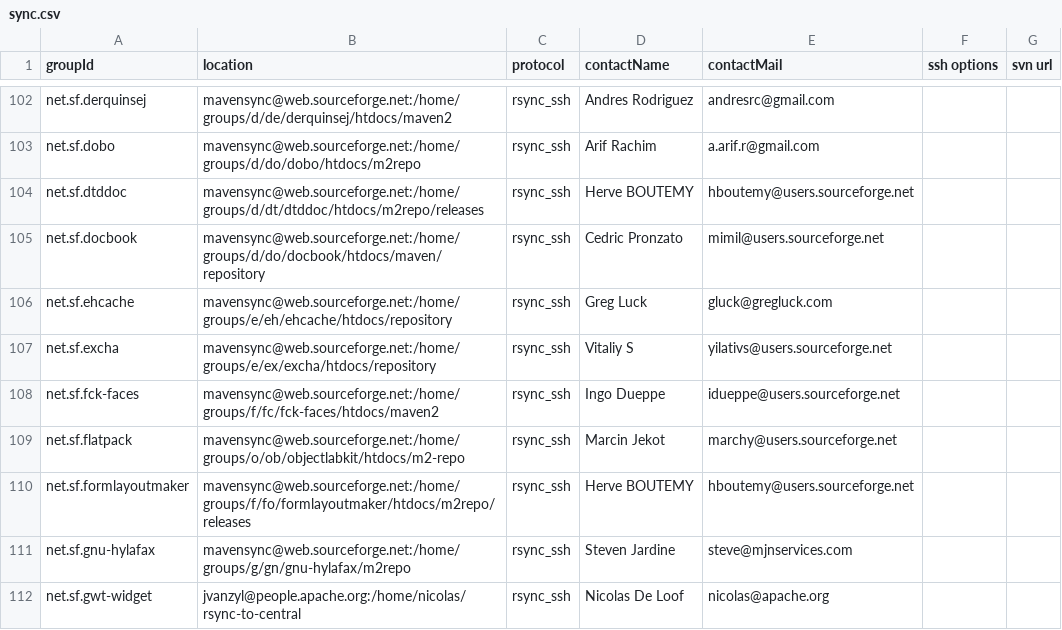
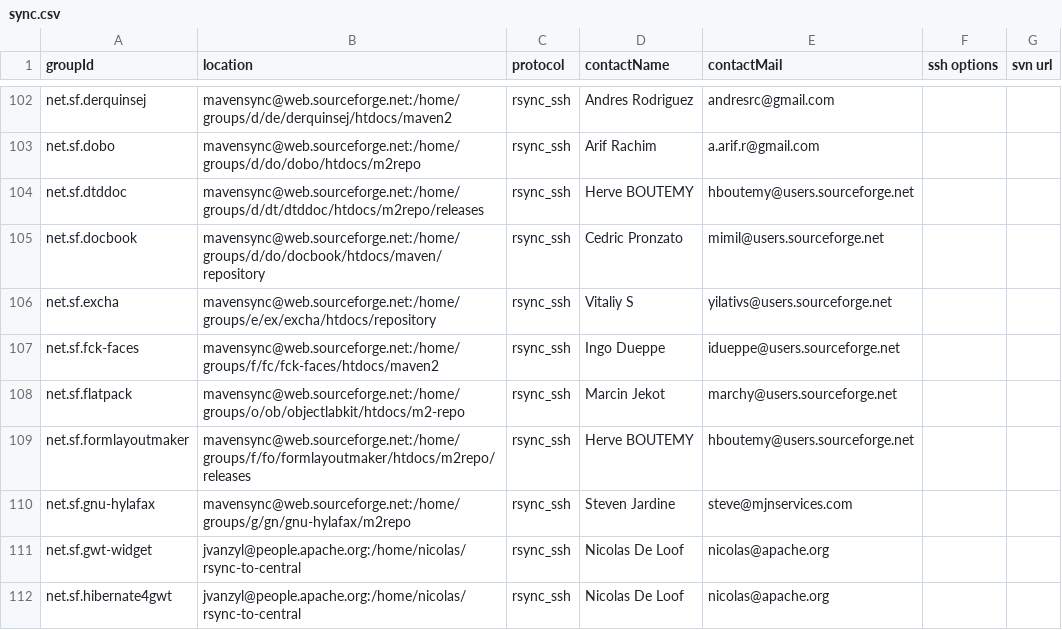
Before and after one commit to apache/maven-repository-tools, a CSV file: src/bin/synchronize/m2-sync/sync.csv, drawn as a sheet; only a part is shown, gaps mark what is left out; the shorter side is filled out with more unchanged rows; the diff names each change by its address in the sheet, - before the commit and + after, or states it on an @@ line.

Commit message:
this is coming from oss.sonatype.org now.
git-svn-id: https://svn.apache.org/repos/asf/maven/repository-tools/trunk@773018 13f79535-47bb-0310-9956-ffa450edef68

```diff
--- a/src/bin/synchronize/m2-sync/sync.csv
+++ b/src/bin/synchronize/m2-sync/sync.csv
-row 106: net.sf.ehcache | mavensync@web.sourceforge.net:/home/groups/e/eh/ehcache/htdocs/repository | rsync_ssh | Greg Luck | gluck@gregluck.com
```
